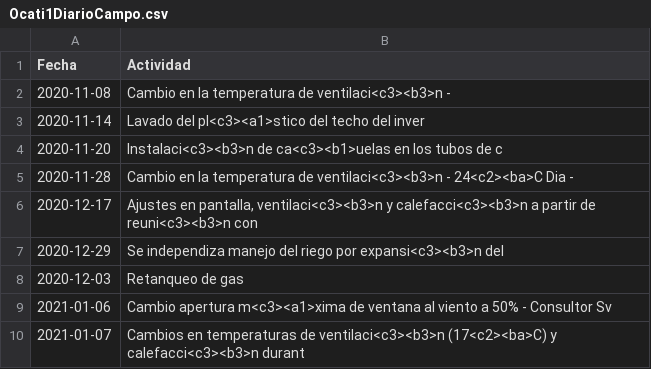
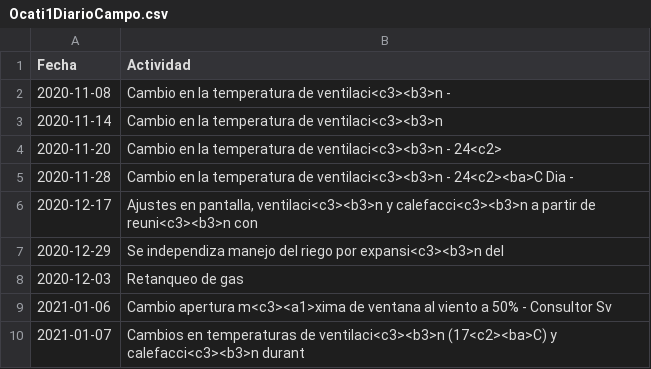
Before and after one commit to crbojaca/CBios, a CSV file: Ocati1DiarioCampo.csv, drawn as a sheet.

```diff
--- a/Ocati1DiarioCampo.csv
+++ b/Ocati1DiarioCampo.csv
@@ -2,4 +2,4 @@ Fecha	Actividad
 2020-11-08	Cambio en la temperatura de ventilaci<c3><b3>n -
-2020-11-14	Lavado del pl<c3><a1>stico del techo del inver
-2020-11-20	Instalaci<c3><b3>n de ca<c3><b1>uelas en los tubos de c
+2020-11-14	Cambio en la temperatura de ventilaci<c3><b3>n
+2020-11-20	Cambio en la temperatura de ventilaci<c3><b3>n - 24<c2>
 2020-11-28	Cambio en la temperatura de ventilaci<c3><b3>n - 24<c2><ba>C Dia -
```
Also changed, not shown: CBiosControlHidroponia.csv, Ocati1ConsumoGas.csv, 2 other files.
